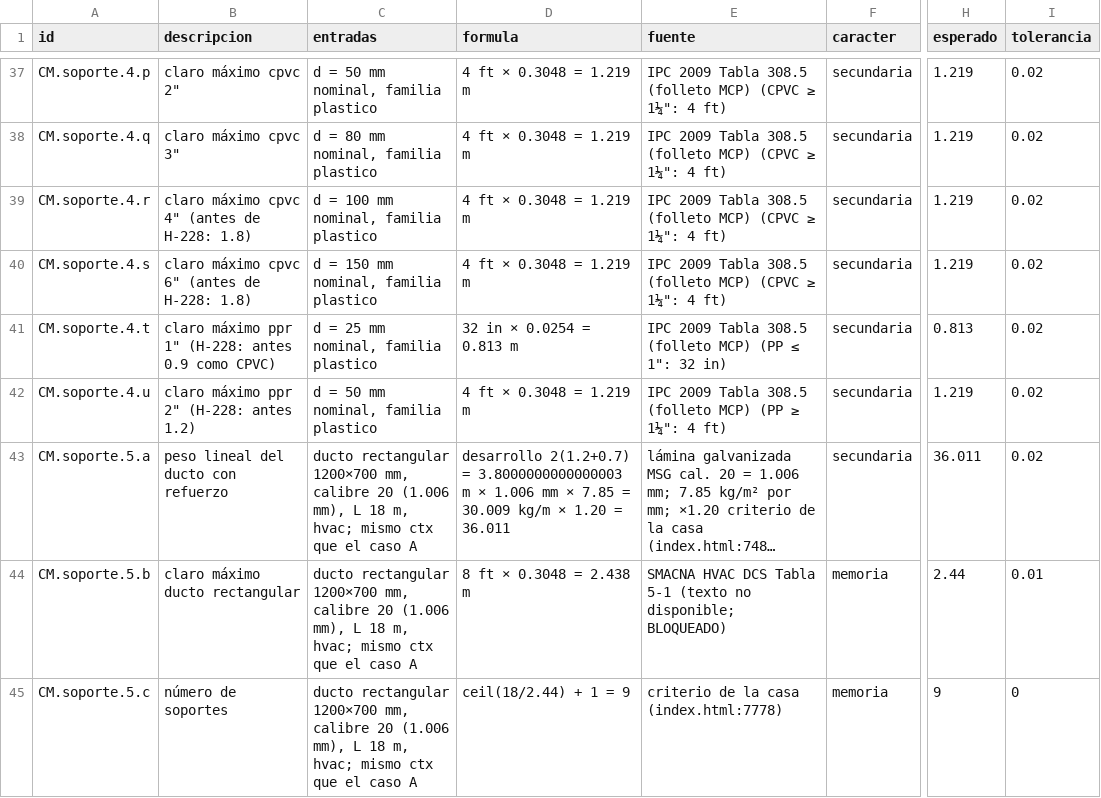
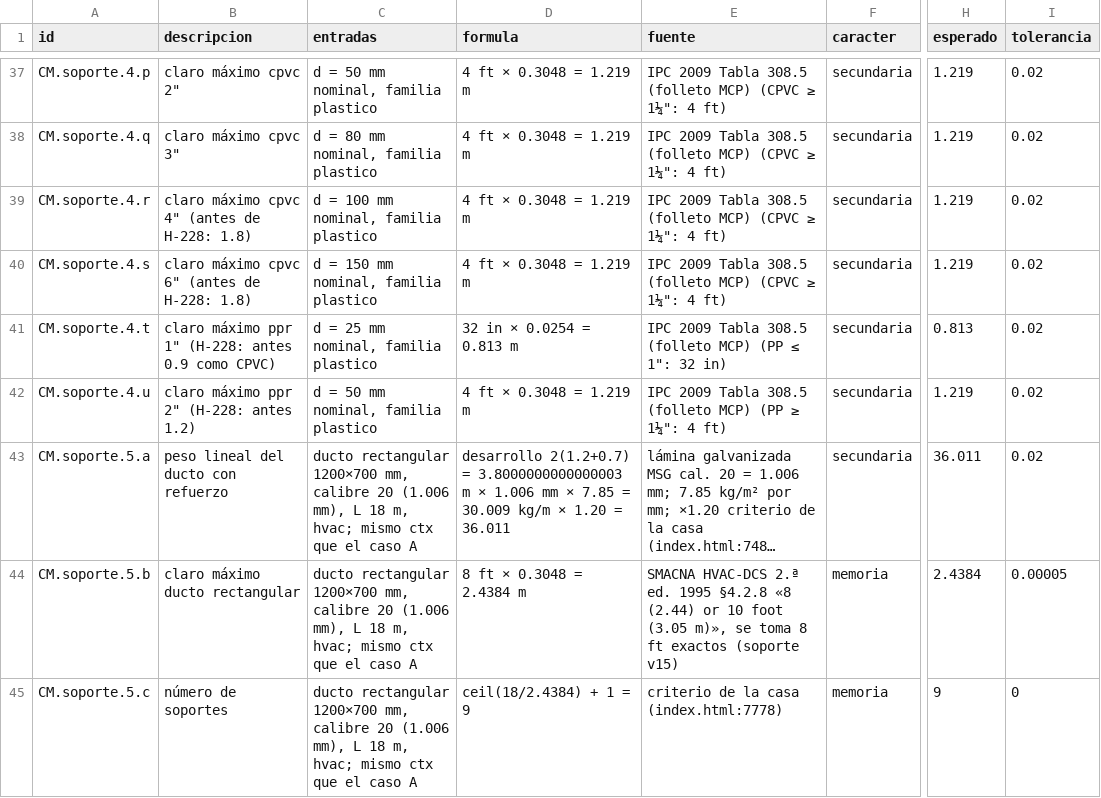
Before and after one commit to loubetrnl-star/Emp_Suite, a CSV file: parches/casos-a-mano/soporte.csv, drawn as a sheet; only a part is shown, gaps mark what is left out; long unchanged cells end in …; the diff covers the shown part only; the diff names each change by its address in the sheet, - before the commit and + after, or states it on an @@ line.

```diff
--- a/parches/casos-a-mano/soporte.csv
+++ b/parches/casos-a-mano/soporte.csv
-D44 (formula): 8 ft × 0.3048 = 2.438 m
+D44 (formula): 8 ft × 0.3048 = 2.4384 m
-E44 (fuente): SMACNA HVAC DCS Tabla 5-1 (texto no disponible; BLOQUEADO)
+E44 (fuente): SMACNA HVAC-DCS 2.ª ed. 1995 §4.2.8 «8 (2.44) or 10 foot (3.05 m)», se toma 8 ft exactos (soporte v15)
-H44 (esperado): 2.44
+H44 (esperado): 2.4384
-I44 (tolerancia): 0.01
+I44 (tolerancia): 0.00005
-D45 (formula): ceil(18/2.44) + 1 = 9
+D45 (formula): ceil(18/2.4384) + 1 = 9
```
Also changed, not shown: 6 edited cells elsewhere in this file, 8 other files.
